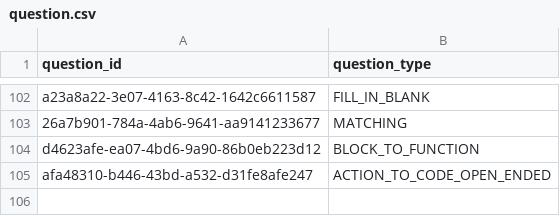
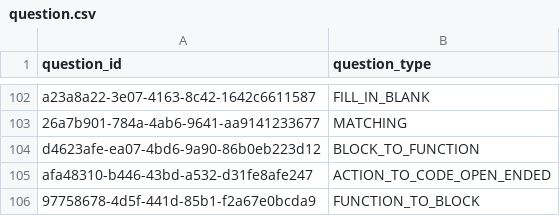
Before and after one commit to actamayev/lever-labs-server, a CSV file: src/db-seed-data/question.csv, drawn as a sheet; only a part is shown, gaps mark what is left out.

```diff
--- a/src/db-seed-data/question.csv
+++ b/src/db-seed-data/question.csv
@@ -105 +105,2 @@ d4623afe-ea07-4bd6-9a90-86b0eb223d12, BLOCK_TO_FUNCTION
 afa48310-b446-43bd-a532-d31fe8afe247, ACTION_TO_CODE_OPEN_ENDED
+97758678-4d5f-441d-85b1-f2a67e0bcda9, FUNCTION_TO_BLOCK
```
Also changed, not shown: src/db-seed-data/function_to_block_answer_choice.csv, src/db-seed-data/lesson_question_map.csv, 1 other file.
